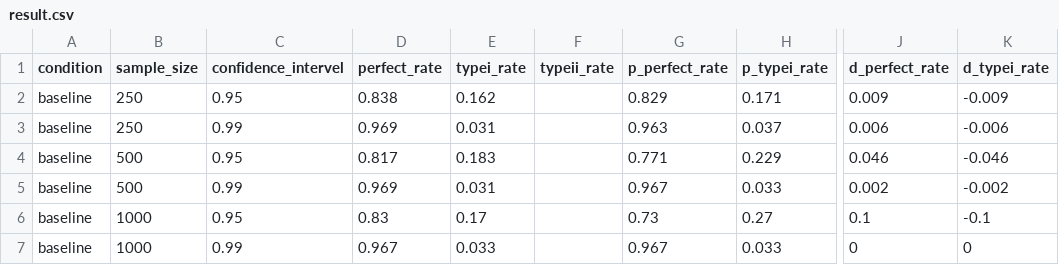
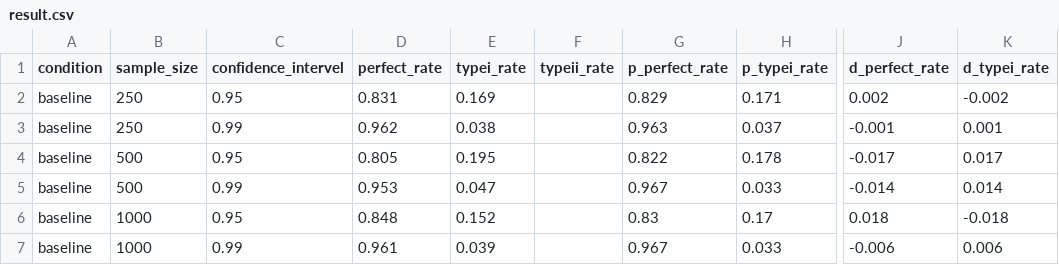
Before and after one commit to LiPingYen/Measurement-Invariance, a CSV file: Comparisons of Three Empirical Methods for Partial Factorial Invariance_Forward, Backward, and Factor-Ratio Tests/forward ci method/partial metric invariance/result.csv, drawn as a sheet; only a part is shown, gaps mark what is left out; the diff covers the shown part only; the diff names each change by its address in the sheet, - before the commit and + after, or states it on an @@ line.

Commit message:
new result

```diff
--- a/Comparisons of Three Empirical Methods for Partial Factorial Invariance_Forward, Backward, and Factor-Ratio Tests/forward ci method/partial metric invariance/result.csv
+++ b/Comparisons of Three Empirical Methods for Partial Factorial Invariance_Forward, Backward, and Factor-Ratio Tests/forward ci method/partial metric invariance/result.csv
-D2 (perfect_rate): 0.838
+D2 (perfect_rate): 0.831
-E2 (typei_rate): 0.162
+E2 (typei_rate): 0.169
-J2 (d_perfect_rate): 0.009
+J2 (d_perfect_rate): 0.002
-K2 (d_typei_rate): -0.009
+K2 (d_typei_rate): -0.002
-D3 (perfect_rate): 0.969
+D3 (perfect_rate): 0.962
-E3 (typei_rate): 0.031
+E3 (typei_rate): 0.038
-J3 (d_perfect_rate): 0.006
+J3 (d_perfect_rate): -0.001
-K3 (d_typei_rate): -0.006
+K3 (d_typei_rate): 0.001
-D4 (perfect_rate): 0.817
+D4 (perfect_rate): 0.805
-E4 (typei_rate): 0.183
+E4 (typei_rate): 0.195
-G4 (p_perfect_rate): 0.771
+G4 (p_perfect_rate): 0.822
-H4 (p_typei_rate): 0.229
+H4 (p_typei_rate): 0.178
-J4 (d_perfect_rate): 0.046
+J4 (d_perfect_rate): -0.017
-K4 (d_typei_rate): -0.046
+K4 (d_typei_rate): 0.017
-D5 (perfect_rate): 0.969
+D5 (perfect_rate): 0.953
-E5 (typei_rate): 0.031
+E5 (typei_rate): 0.047
-J5 (d_perfect_rate): 0.002
+J5 (d_perfect_rate): -0.014
-K5 (d_typei_rate): -0.002
+K5 (d_typei_rate): 0.014
-D6 (perfect_rate): 0.83
+D6 (perfect_rate): 0.848
-E6 (typei_rate): 0.17
+E6 (typei_rate): 0.152
-G6 (p_perfect_rate): 0.73
+G6 (p_perfect_rate): 0.83
-H6 (p_typei_rate): 0.27
+H6 (p_typei_rate): 0.17
-J6 (d_perfect_rate): 0.1
+J6 (d_perfect_rate): 0.018
-K6 (d_typei_rate): -0.1
+K6 (d_typei_rate): -0.018
-D7 (perfect_rate): 0.967
+D7 (perfect_rate): 0.961
-E7 (typei_rate): 0.033
+E7 (typei_rate): 0.039
-J7 (d_perfect_rate): 0
+J7 (d_perfect_rate): -0.006
-K7 (d_typei_rate): 0
+K7 (d_typei_rate): 0.006
```
Also changed, not shown: 110 edited cells elsewhere in this file, Comparisons of Three Empirical Methods for Partial Factorial Invariance_Forward, Backward, and Factor-Ratio Tests/backward mi method/partial metric invariance/result.csv, Comparisons of Three Empirical Methods for Partial Factorial Invariance_Forward, Backward, and Factor-Ratio Tests/backward mi method/partial scalar invariance/result.csv, 2 other files.
